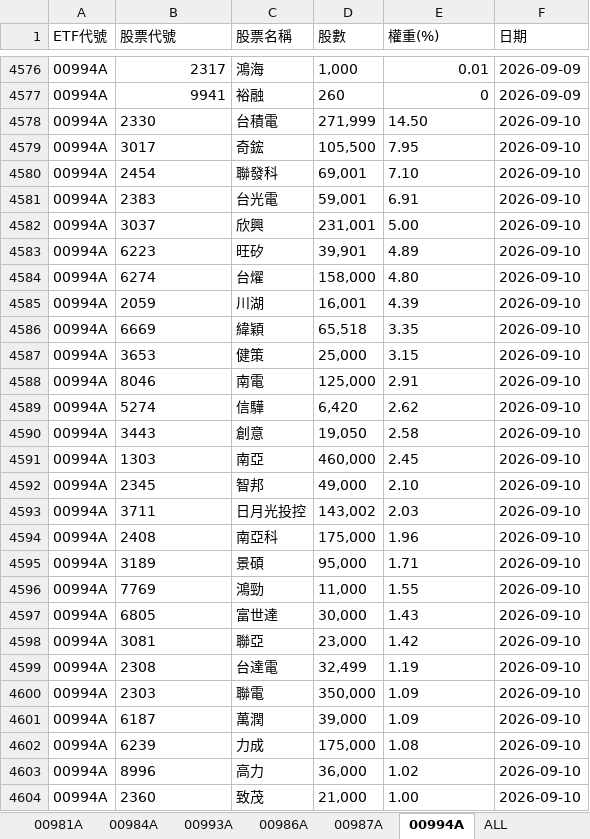
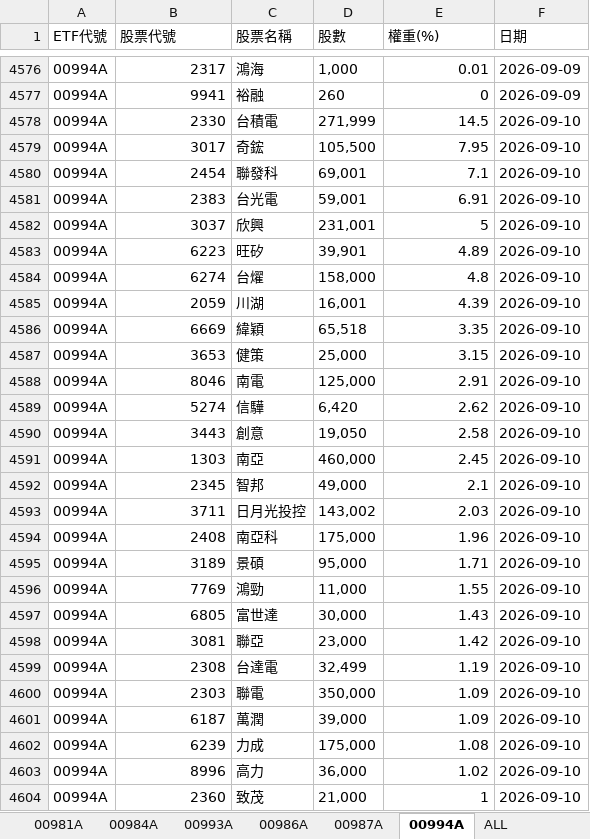
Before and after one commit to Terry-usdc/etf-auto-update, an Excel workbook: etf_holdings.xlsx, sheet 00994A, drawn as a sheet; only a part is shown, gaps mark what is left out; values as stored, in another font and other column widths than the file's, no borders; the diff covers the shown part only; the diff names each change by its address in the sheet, - before the commit and + after, or states it on an @@ line.

```diff
--- a/etf_holdings.xlsx (sheet 00994A)
+++ b/etf_holdings.xlsx (sheet 00994A)
-B4578:B4604 alignment: left
+B4578:B4604 alignment: right
-E4578 (權重(%)): 14.50
+E4578 (權重(%)): 14.5
-E4579 alignment: left
+E4579 alignment: right
-E4580 (權重(%)): 7.10
+E4580 (權重(%)): 7.1
-E4581 alignment: left
+E4581 alignment: right
-E4582 (權重(%)): 5.00
+E4582 (權重(%)): 5
-E4583 alignment: left
+E4583 alignment: right
-E4584 (權重(%)): 4.80
+E4584 (權重(%)): 4.8
-E4585:E4591 alignment: left
+E4585:E4591 alignment: right
-E4592 (權重(%)): 2.10
+E4592 (權重(%)): 2.1
-E4593:E4603 alignment: left
+E4593:E4603 alignment: right
-E4604 (權重(%)): 1.00
+E4604 (權重(%)): 1
```
Also changed, not shown: 39 added rows, 1 edited cell and cell formats elsewhere in this sheet, sheet ALL, sheet 00981A, sheet 00987A.
